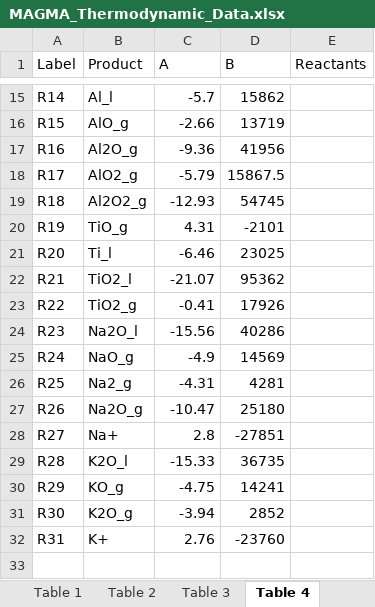
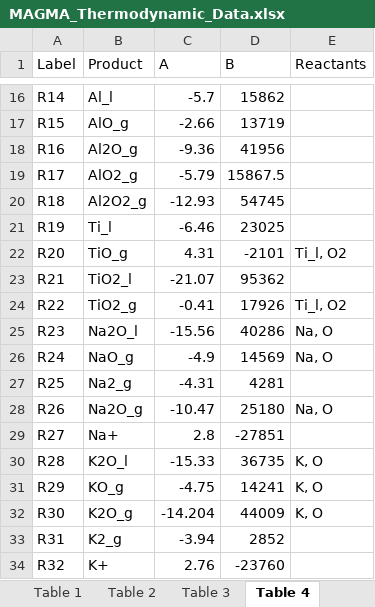
Before and after one commit to ScottHull/MAGMApy, an Excel workbook: data/MAGMA_Thermodynamic_Data.xlsx, sheet Table 4, drawn as a sheet; only a part is shown, gaps mark what is left out; values as stored, in another font and other column widths than the file's, no borders; addresses are those after the commit; the diff covers the shown part only; the diff names each change by its address in the sheet, - before the commit and + after, or states it on an @@ line.

```diff
--- a/data/MAGMA_Thermodynamic_Data.xlsx (sheet Table 4)
+++ b/data/MAGMA_Thermodynamic_Data.xlsx (sheet Table 4)
-B21 (Product): TiO_g
+B21 (Product): Ti_l
-C21 (A): 4.31
+C21 (A): -6.46
-D21 (B): -2101
+D21 (B): 23025
-B22 (Product): Ti_l
+B22 (Product): TiO_g
-C22 (A): -6.46
+C22 (A): 4.31
-D22 (B): 23025
+D22 (B): -2101
-E22 (Reactants): (empty)
+E22 (Reactants): Ti_l, O2
-E24 (Reactants): (empty)
+E24 (Reactants): Ti_l, O2
-E25:E26 (Reactants): (empty)
+E25:E26 (Reactants): Na, O
-E28 (Reactants): (empty)
+E28 (Reactants): Na, O
-E30:E32 (Reactants): (empty)
+E30:E32 (Reactants): K, O
-C32 (A): -3.94
+C32 (A): -14.204
-D32 (B): 2852
+D32 (B): 44009
+row 33: R31 | K2_g | -3.94 | 2852
-A34 (Label): R31
+A34 (Label): R32
```
Also changed, not shown: 1 added row and 10 edited cells elsewhere in this sheet, 1 other file.
